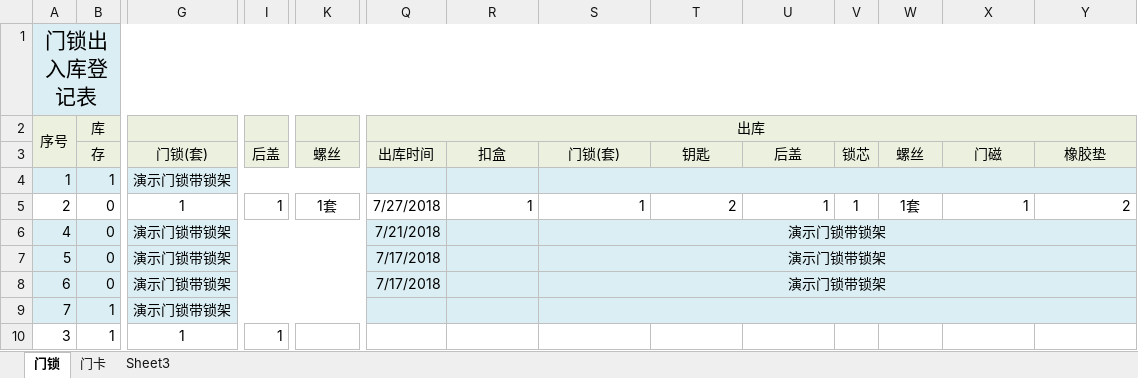
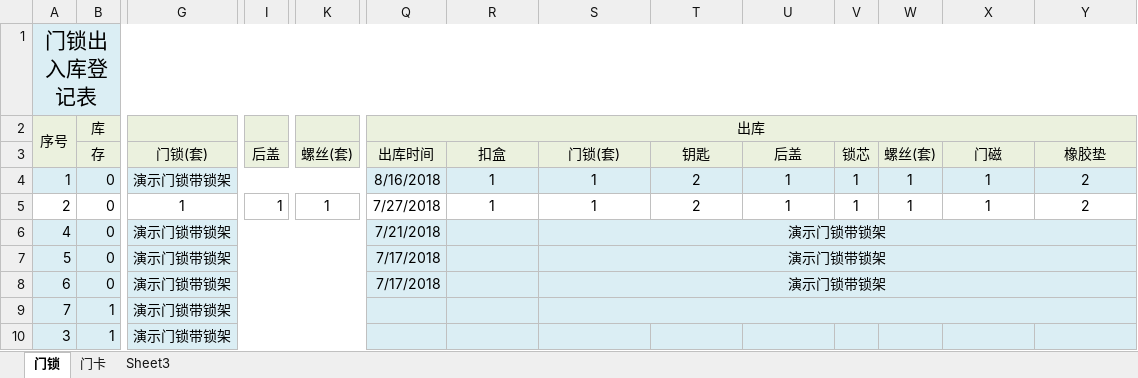
Before and after one commit to hejihong/learngit, an Excel workbook: 门锁出入库登记表.xlsx, sheet 门锁, drawn as a sheet; only a part is shown, gaps mark what is left out; values as stored, in another font and other column widths than the file's, no borders; conditional formats not drawn; the diff covers the shown part only; the diff names each change by its address in the sheet, - before the commit and + after, or states it on an @@ line.

```diff
--- a/门锁出入库登记表.xlsx (sheet 门锁)
+++ b/门锁出入库登记表.xlsx (sheet 门锁)
-K3: 螺丝
+K3: 螺丝(套)
-W3: 螺丝
+W3: 螺丝(套)
-B4: 1
+B4: 0
-Q4: (empty)
+Q4: 8/16/2018
-R4: (empty)
+R4: 1
-S4: (empty)
+S4: 1
-S4:Y4 merged
-T4: (empty)
+T4: 2
-U4: (empty)
+U4: 1
-V4: (empty)
+V4: 1
-W4: (empty)
+W4: 1
-X4: (empty)
+X4: 1
-Y4: (empty)
+Y4: 2
-K5: 1套
+K5: 1
-R5:U5 alignment: right
+R5:U5 alignment: center
-W5: 1套
+W5: 1
-X5:Y5 alignment: right
+X5:Y5 alignment: center
-A10:Y10 fill: none
+A10:Y10 fill: #DBEEF4
-G10: 1
+G10: 演示门锁带锁架
+G10:M10 merged
-I10: 1
+I10: (empty)
```
Also changed, not shown: 40 edited cells, cell formats and merged cells elsewhere in this sheet, 门锁统计表单.xlsx.
